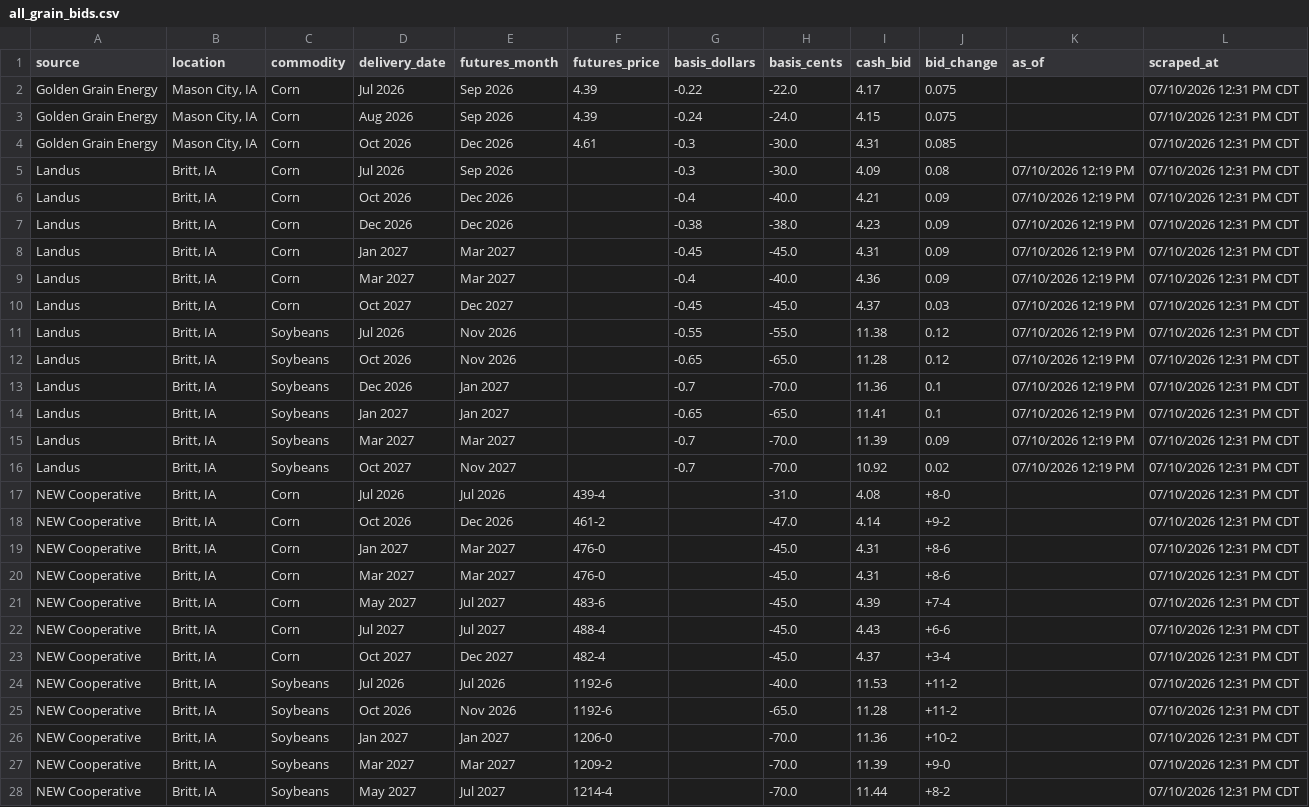
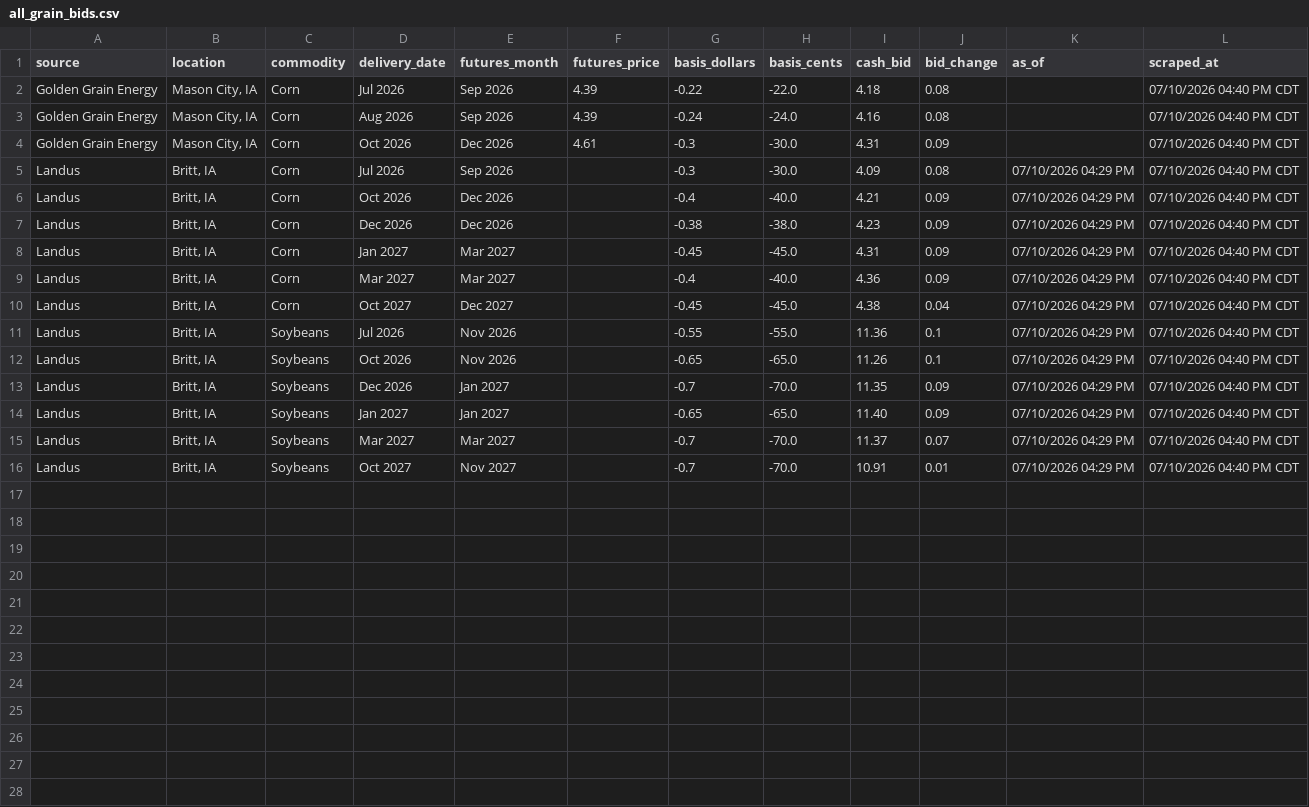
Before and after one commit to Superspyn/grainbidmap-data, a CSV file: all_grain_bids.csv, drawn as a sheet; only a part is shown; the diff covers the shown part only.

Commit message:
Update grain bids

```diff
--- a/all_grain_bids.csv
+++ b/all_grain_bids.csv
@@ -1,28 +1,16 @@
 source,location,commodity,delivery_date,futures_month,futures_price,basis_dollars,basis_cents,cash_bid,bid_change,as_of,scraped_at
-Golden Grain Energy,"Mason City, IA",Corn,Jul 2026,Sep 2026,4.39,-0.22,-22.0,4.17,0.075,,07/10/2026 12:31 PM CDT
-Golden Grain Energy,"Mason City, IA",Corn,Aug 2026,Sep 2026,4.39,-0.24,-24.0,4.15,0.075,,07/10/2026 12:31 PM CDT
-Golden Grain Energy,"Mason City, IA",Corn,Oct 2026,Dec 2026,4.61,-0.3,-30.0,4.31,0.085,,07/10/2026 12:31 PM CDT
-Landus,"Britt, IA",Corn,Jul 2026,Sep 2026,,-0.3,-30.0,4.09,0.08,07/10/2026 12:19 PM,07/10/2026 12:31 PM CDT
-Landus,"Britt, IA",Corn,Oct 2026,Dec 2026,,-0.4,-40.0,4.21,0.09,07/10/2026 12:19 PM,07/10/2026 12:31 PM CDT
-Landus,"Britt, IA",Corn,Dec 2026,Dec 2026,,-0.38,-38.0,4.23,0.09,07/10/2026 12:19 PM,07/10/2026 12:31 PM CDT
-Landus,"Britt, IA",Corn,Jan 2027,Mar 2027,,-0.45,-45.0,4.31,0.09,07/10/2026 12:19 PM,07/10/2026 12:31 PM CDT
-Landus,"Britt, IA",Corn,Mar 2027,Mar 2027,,-0.4,-40.0,4.36,0.09,07/10/2026 12:19 PM,07/10/2026 12:31 PM CDT
-Landus,"Britt, IA",Corn,Oct 2027,Dec 2027,,-0.45,-45.0,4.37,0.03,07/10/2026 12:19 PM,07/10/2026 12:31 PM CDT
-Landus,"Britt, IA",Soybeans,Jul 2026,Nov 2026,,-0.55,-55.0,11.38,0.12,07/10/2026 12:19 PM,07/10/2026 12:31 PM CDT
-Landus,"Britt, IA",Soybeans,Oct 2026,Nov 2026,,-0.65,-65.0,11.28,0.12,07/10/2026 12:19 PM,07/10/2026 12:31 PM CDT
-Landus,"Britt, IA",Soybeans,Dec 2026,Jan 2027,,-0.7,-70.0,11.36,0.1,07/10/2026 12:19 PM,07/10/2026 12:31 PM CDT
-Landus,"Britt, IA",Soybeans,Jan 2027,Jan 2027,,-0.65,-65.0,11.41,0.1,07/10/2026 12:19 PM,07/10/2026 12:31 PM CDT
-Landus,"Britt, IA",Soybeans,Mar 2027,Mar 2027,,-0.7,-70.0,11.39,0.09,07/10/2026 12:19 PM,07/10/2026 12:31 PM CDT
-Landus,"Britt, IA",Soybeans,Oct 2027,Nov 2027,,-0.7,-70.0,10.92,0.02,07/10/2026 12:19 PM,07/10/2026 12:31 PM CDT
-NEW Cooperative,"Britt, IA",Corn,Jul 2026,Jul 2026,439-4,,-31.0,4.08,+8-0,,07/10/2026 12:31 PM CDT
-NEW Cooperative,"Britt, IA",Corn,Oct 2026,Dec 2026,461-2,,-47.0,4.14,+9-2,,07/10/2026 12:31 PM CDT
-NEW Cooperative,"Britt, IA",Corn,Jan 2027,Mar 2027,476-0,,-45.0,4.31,+8-6,,07/10/2026 12:31 PM CDT
-NEW Cooperative,"Britt, IA",Corn,Mar 2027,Mar 2027,476-0,,-45.0,4.31,+8-6,,07/10/2026 12:31 PM CDT
-NEW Cooperative,"Britt, IA",Corn,May 2027,Jul 2027,483-6,,-45.0,4.39,+7-4,,07/10/2026 12:31 PM CDT
-NEW Cooperative,"Britt, IA",Corn,Jul 2027,Jul 2027,488-4,,-45.0,4.43,+6-6,,07/10/2026 12:31 PM CDT
-NEW Cooperative,"Britt, IA",Corn,Oct 2027,Dec 2027,482-4,,-45.0,4.37,+3-4,,07/10/2026 12:31 PM CDT
-NEW Cooperative,"Britt, IA",Soybeans,Jul 2026,Jul 2026,1192-6,,-40.0,11.53,+11-2,,07/10/2026 12:31 PM CDT
-NEW Cooperative,"Britt, IA",Soybeans,Oct 2026,Nov 2026,1192-6,,-65.0,11.28,+11-2,,07/10/2026 12:31 PM CDT
-NEW Cooperative,"Britt, IA",Soybeans,Jan 2027,Jan 2027,1206-0,,-70.0,11.36,+10-2,,07/10/2026 12:31 PM CDT
-NEW Cooperative,"Britt, IA",Soybeans,Mar 2027,Mar 2027,1209-2,,-70.0,11.39,+9-0,,07/10/2026 12:31 PM CDT
-NEW Cooperative,"Britt, IA",Soybeans,May 2027,Jul 2027,1214-4,,-70.0,11.44,+8-2,,07/10/2026 12:31 PM CDT
+Golden Grain Energy,"Mason City, IA",Corn,Jul 2026,Sep 2026,4.39,-0.22,-22.0,4.18,0.08,,07/10/2026 04:40 PM CDT
+Golden Grain Energy,"Mason City, IA",Corn,Aug 2026,Sep 2026,4.39,-0.24,-24.0,4.16,0.08,,07/10/2026 04:40 PM CDT
+Golden Grain Energy,"Mason City, IA",Corn,Oct 2026,Dec 2026,4.61,-0.3,-30.0,4.31,0.09,,07/10/2026 04:40 PM CDT
+Landus,"Britt, IA",Corn,Jul 2026,Sep 2026,,-0.3,-30.0,4.09,0.08,07/10/2026 04:29 PM,07/10/2026 04:40 PM CDT
+Landus,"Britt, IA",Corn,Oct 2026,Dec 2026,,-0.4,-40.0,4.21,0.09,07/10/2026 04:29 PM,07/10/2026 04:40 PM CDT
+Landus,"Britt, IA",Corn,Dec 2026,Dec 2026,,-0.38,-38.0,4.23,0.09,07/10/2026 04:29 PM,07/10/2026 04:40 PM CDT
+Landus,"Britt, IA",Corn,Jan 2027,Mar 2027,,-0.45,-45.0,4.31,0.09,07/10/2026 04:29 PM,07/10/2026 04:40 PM CDT
+Landus,"Britt, IA",Corn,Mar 2027,Mar 2027,,-0.4,-40.0,4.36,0.09,07/10/2026 04:29 PM,07/10/2026 04:40 PM CDT
+Landus,"Britt, IA",Corn,Oct 2027,Dec 2027,,-0.45,-45.0,4.38,0.04,07/10/2026 04:29 PM,07/10/2026 04:40 PM CDT
+Landus,"Britt, IA",Soybeans,Jul 2026,Nov 2026,,-0.55,-55.0,11.36,0.1,07/10/2026 04:29 PM,07/10/2026 04:40 PM CDT
+Landus,"Britt, IA",Soybeans,Oct 2026,Nov 2026,,-0.65,-65.0,11.26,0.1,07/10/2026 04:29 PM,07/10/2026 04:40 PM CDT
+Landus,"Britt, IA",Soybeans,Dec 2026,Jan 2027,,-0.7,-70.0,11.35,0.09,07/10/2026 04:29 PM,07/10/2026 04:40 PM CDT
+Landus,"Britt, IA",Soybeans,Jan 2027,Jan 2027,,-0.65,-65.0,11.40,0.09,07/10/2026 04:29 PM,07/10/2026 04:40 PM CDT
+Landus,"Britt, IA",Soybeans,Mar 2027,Mar 2027,,-0.7,-70.0,11.37,0.07,07/10/2026 04:29 PM,07/10/2026 04:40 PM CDT
+Landus,"Britt, IA",Soybeans,Oct 2027,Nov 2027,,-0.7,-70.0,10.91,0.01,07/10/2026 04:29 PM,07/10/2026 04:40 PM CDT
```
Also changed, not shown: 2 removed rows elsewhere in this file.
